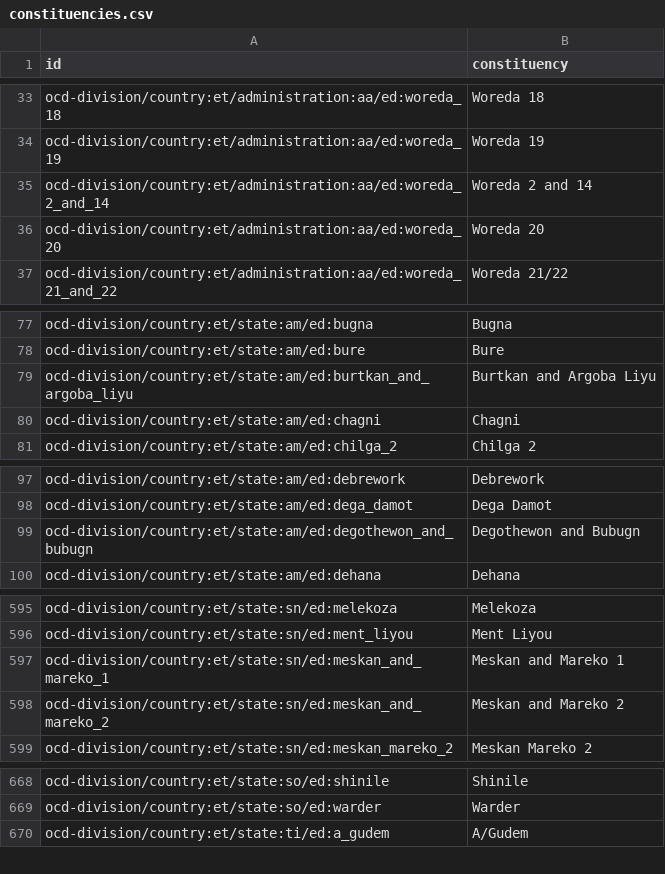
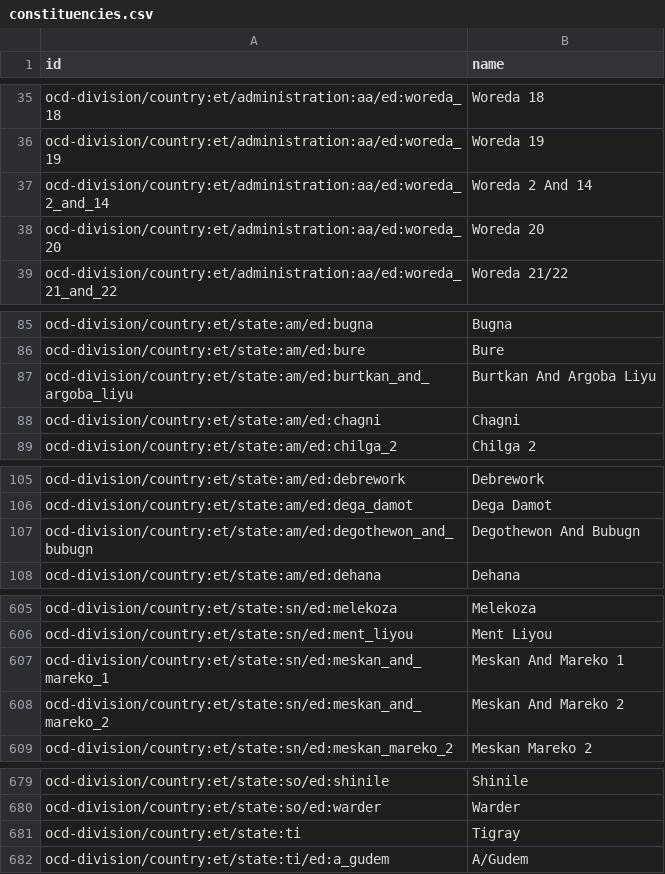
Before and after one commit to CodeForAfrica/ocd-division-ids, a CSV file: identifiers/country-et/constituencies.csv, drawn as a sheet; only a part is shown, gaps mark what is left out; the diff covers the shown part only.

```diff
--- a/identifiers/country-et/constituencies.csv
+++ b/identifiers/country-et/constituencies.csv
@@ -1 +1 @@
-id,constituency
+id,name
@@ -34,3 +36,3 @@ ocd-division/country:et/administration:aa/ed:woreda_18,Woreda 18
 ocd-division/country:et/administration:aa/ed:woreda_19,Woreda 19
-ocd-division/country:et/administration:aa/ed:woreda_2_and_14,Woreda 2 and 14
+ocd-division/country:et/administration:aa/ed:woreda_2_and_14,Woreda 2 And 14
 ocd-division/country:et/administration:aa/ed:woreda_20,Woreda 20
@@ -78,3 +86,3 @@ ocd-division/country:et/state:am/ed:bugna,Bugna
 ocd-division/country:et/state:am/ed:bure,Bure
-ocd-division/country:et/state:am/ed:burtkan_and_argoba_liyu,Burtkan and  Argoba Liyu
+ocd-division/country:et/state:am/ed:burtkan_and_argoba_liyu,Burtkan And Argoba Liyu
 ocd-division/country:et/state:am/ed:chagni,Chagni
@@ -98,3 +106,3 @@ ocd-division/country:et/state:am/ed:debrework,Debrework
 ocd-division/country:et/state:am/ed:dega_damot,Dega Damot
-ocd-division/country:et/state:am/ed:degothewon_and_bubugn,Degothewon and Bubugn
+ocd-division/country:et/state:am/ed:degothewon_and_bubugn,Degothewon And Bubugn
 ocd-division/country:et/state:am/ed:dehana,Dehana
@@ -596,4 +606,4 @@ ocd-division/country:et/state:sn/ed:melekoza,Melekoza
 ocd-division/country:et/state:sn/ed:ment_liyou,Ment Liyou
-ocd-division/country:et/state:sn/ed:meskan_and_mareko_1,Meskan and Mareko 1
-ocd-division/country:et/state:sn/ed:meskan_and_mareko_2,Meskan and Mareko 2
+ocd-division/country:et/state:sn/ed:meskan_and_mareko_1,Meskan And Mareko 1
+ocd-division/country:et/state:sn/ed:meskan_and_mareko_2,Meskan And Mareko 2
 ocd-division/country:et/state:sn/ed:meskan_mareko_2,Meskan Mareko 2
@@ -669,2 +680,3 @@ ocd-division/country:et/state:so/ed:shinile,Shinile
 ocd-division/country:et/state:so/ed:warder,Warder
+ocd-division/country:et/state:ti,Tigray
 ocd-division/country:et/state:ti/ed:a_gudem,A/Gudem
```
Also changed, not shown: 11 added rows, 3 moved rows and 27 edited cells elsewhere in this file.
